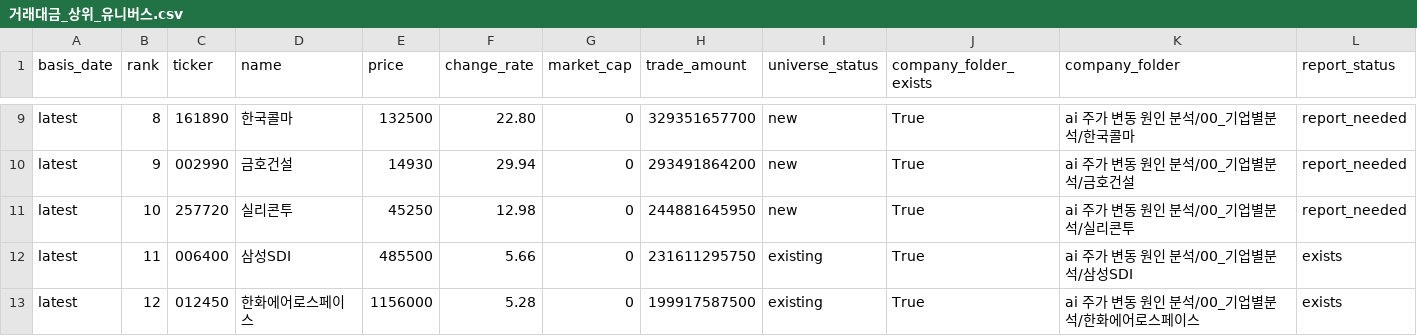
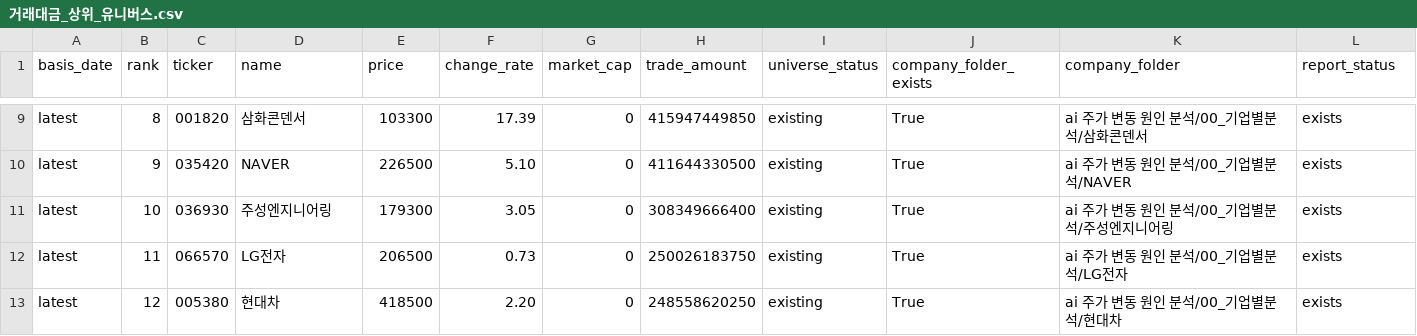
Before and after one commit to Lee-D-S/stock-signal-lab, a CSV file: ai 주가 변동 원인 분석/07_전략신호/00_유니버스/거래대금_상위_유니버스.csv, drawn as a sheet; only a part is shown, gaps mark what is left out; the diff covers the shown part only; the diff names each change by its address in the sheet, - before the commit and + after, or states it on an @@ line.

```diff
--- a/ai 주가 변동 원인 분석/07_전략신호/00_유니버스/거래대금_상위_유니버스.csv
+++ b/ai 주가 변동 원인 분석/07_전략신호/00_유니버스/거래대금_상위_유니버스.csv
-C9 (ticker): 161890
+C9 (ticker): 001820
-D9 (name): 한국콜마
+D9 (name): 삼화콘덴서
-E9 (price): 132500
+E9 (price): 103300
-F9 (change_rate): 22.80
+F9 (change_rate): 17.39
-H9 (trade_amount): 329351657700
+H9 (trade_amount): 415947449850
-I9:I11 (universe_status): new
+I9:I11 (universe_status): existing
-K9 (company_folder): ai 주가 변동 원인 분석/00_기업별분석/한국콜마
+K9 (company_folder): ai 주가 변동 원인 분석/00_기업별분석/삼화콘덴서
-L9:L11 (report_status): report_needed
+L9:L11 (report_status): exists
-C10 (ticker): 002990
+C10 (ticker): 035420
-D10 (name): 금호건설
+D10 (name): NAVER
-E10 (price): 14930
+E10 (price): 226500
-F10 (change_rate): 29.94
+F10 (change_rate): 5.10
-H10 (trade_amount): 293491864200
+H10 (trade_amount): 411644330500
-K10 (company_folder): ai 주가 변동 원인 분석/00_기업별분석/금호건설
+K10 (company_folder): ai 주가 변동 원인 분석/00_기업별분석/NAVER
-C11 (ticker): 257720
+C11 (ticker): 036930
-D11 (name): 실리콘투
+D11 (name): 주성엔지니어링
-E11 (price): 45250
+E11 (price): 179300
-F11 (change_rate): 12.98
+F11 (change_rate): 3.05
-H11 (trade_amount): 244881645950
+H11 (trade_amount): 308349666400
-K11 (company_folder): ai 주가 변동 원인 분석/00_기업별분석/실리콘투
+K11 (company_folder): ai 주가 변동 원인 분석/00_기업별분석/주성엔지니어링
-C12 (ticker): 006400
+C12 (ticker): 066570
-D12 (name): 삼성SDI
+D12 (name): LG전자
-E12 (price): 485500
+E12 (price): 206500
-F12 (change_rate): 5.66
+F12 (change_rate): 0.73
-H12 (trade_amount): 231611295750
+H12 (trade_amount): 250026183750
-K12 (company_folder): ai 주가 변동 원인 분석/00_기업별분석/삼성SDI
+K12 (company_folder): ai 주가 변동 원인 분석/00_기업별분석/LG전자
-C13 (ticker): 012450
+C13 (ticker): 005380
-D13 (name): 한화에어로스페이스
+D13 (name): 현대차
-E13 (price): 1156000
+E13 (price): 418500
-F13 (change_rate): 5.28
+F13 (change_rate): 2.20
-H13 (trade_amount): 199917587500
+H13 (trade_amount): 248558620250
-K13 (company_folder): ai 주가 변동 원인 분석/00_기업별분석/한화에어로스페이스
+K13 (company_folder): ai 주가 변동 원인 분석/00_기업별분석/현대차
```
Also changed, not shown: 162 edited cells elsewhere in this file, ai 주가 변동 원인 분석/07_전략신호/00_유니버스/거래대금_상위_누적_유니버스.csv, ai 주가 변동 원인 분석/07_전략신호/01_관심종목/관심종목_시그널_스캔.csv, 20 other files.
